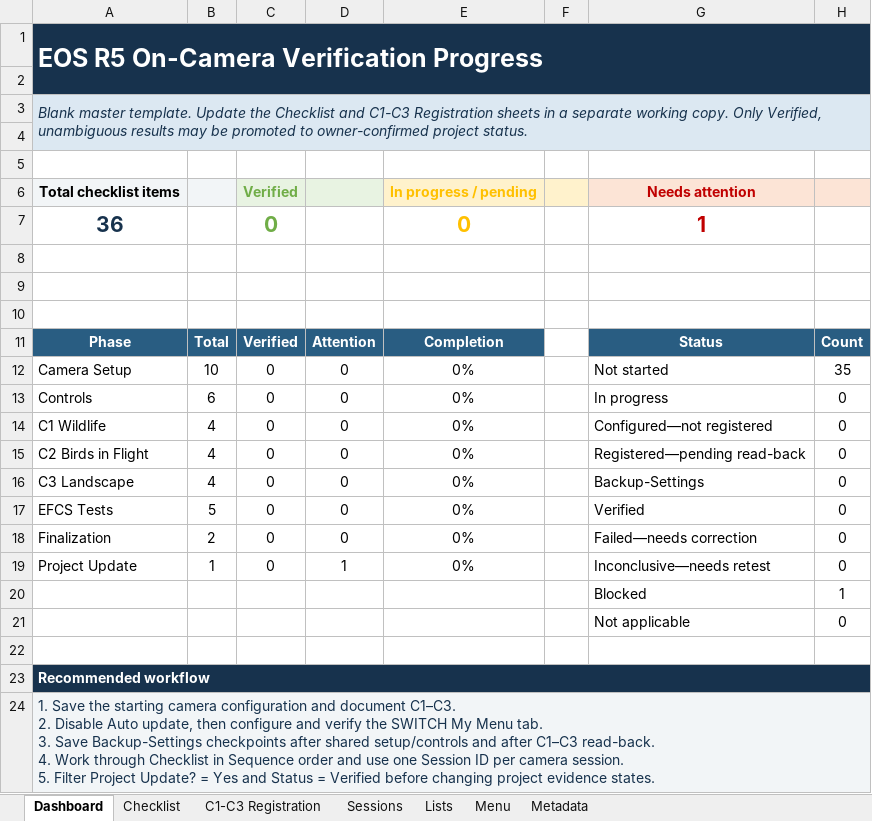
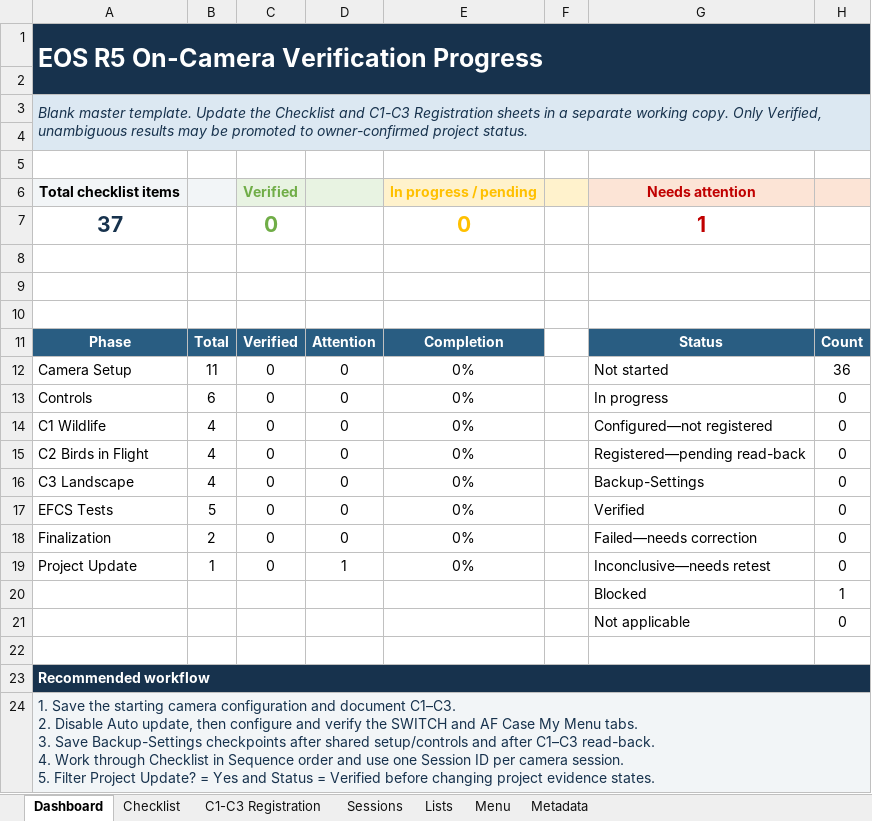
Before and after one commit to amballin/R5-Quick-Reference, an Excel workbook: docs/downloads/EOS R5 Setup & Verification Tracker.xlsx, sheet Dashboard, drawn as a sheet; values as stored, in another font and other column widths than the file's, no borders; conditional formats not drawn; ↵ is a line break in a cell; the diff names each change by its address in the sheet, - before the commit and + after, or states it on an @@ line.

```diff
--- a/docs/downloads/EOS R5 Setup & Verification Tracker.xlsx (sheet Dashboard)
+++ b/docs/downloads/EOS R5 Setup & Verification Tracker.xlsx (sheet Dashboard)
-A7: 36
+A7: 37
-B12: 10
+B12: 11
-H12: 35
+H12: 36
-A24: …the SWITCH My Menu tab. ↵ 3. Save…
+A24: …the SWITCH and AF Case My Menu tabs. ↵ 3. Save…
```
Also changed, not shown: sheet Checklist, sheet Menu, sheet Metadata, sheet C1-C3 Registration, formulas that keep their value, charts or pictures, docs/downloads/Subject Settings Matrix.xlsx, 25 other files.
